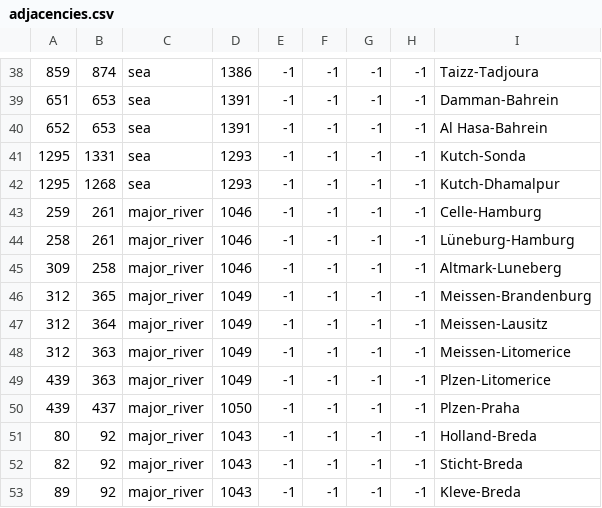
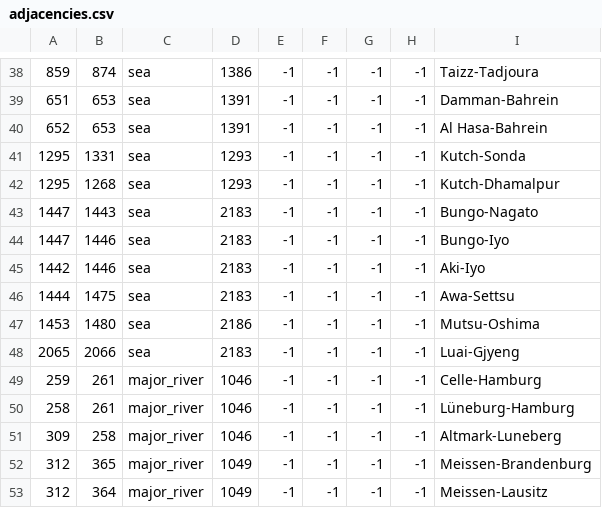
Before and after one commit to JFDCamara/Umbra-Spherae, a CSV file: Umbra Spherae/map/adjacencies.csv, drawn as a sheet; only a part is shown, gaps mark what is left out; the shorter side is filled out with more unchanged rows; the diff names each change by its address in the sheet, - before the commit and + after, or states it on an @@ line.

Commit message:
Added Strait Crossings in Japan and China
Connected all Japanese islands with straits
Connect the Chinese island in the south to the mainland with a strait, looked a bit odd

```diff
--- a/Umbra Spherae/map/adjacencies.csv
+++ b/Umbra Spherae/map/adjacencies.csv
+row 43: 1447 | 1443 | sea | 2183 | -1 | -1 | -1 | -1 | Bungo-Nagato
+row 44: 1447 | 1446 | sea | 2183 | -1 | -1 | -1 | -1 | Bungo-Iyo
+row 45: 1442 | 1446 | sea | 2183 | -1 | -1 | -1 | -1 | Aki-Iyo
+row 46: 1444 | 1475 | sea | 2183 | -1 | -1 | -1 | -1 | Awa-Settsu
+row 47: 1453 | 1480 | sea | 2186 | -1 | -1 | -1 | -1 | Mutsu-Oshima
+row 48: 2065 | 2066 | sea | 2183 | -1 | -1 | -1 | -1 | Luai-Gjyeng
```
